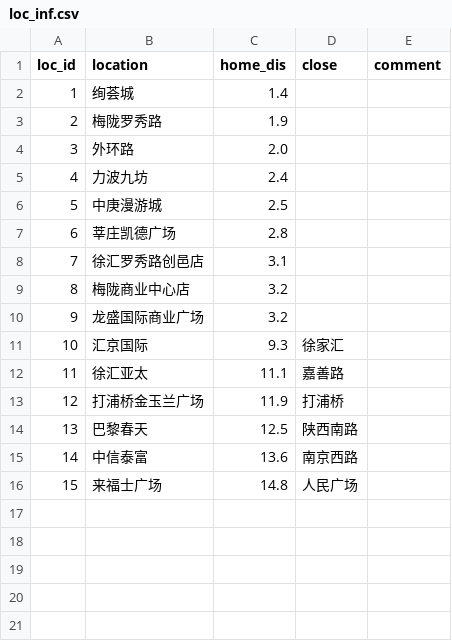
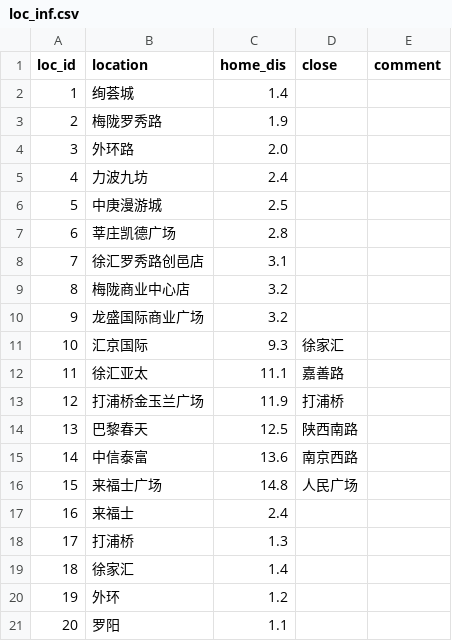
Before and after one commit to shunw/classes_table, a CSV file: db/loc_inf.csv, drawn as a sheet.

Commit message:
add the terminal data input

```diff
--- a/db/loc_inf.csv
+++ b/db/loc_inf.csv
@@ -16 +16,6 @@ loc_id,location,home_dis,close,comment
 15,来福士广场,14.8,人民广场,
+16,来福士,2.4,,
+17,打浦桥,1.3,,
+18,徐家汇,1.4,,
+19,外环,1.2,,
+20,罗阳,1.1,,
```
Also changed, not shown: db/class_inf.csv, 5 other files.
